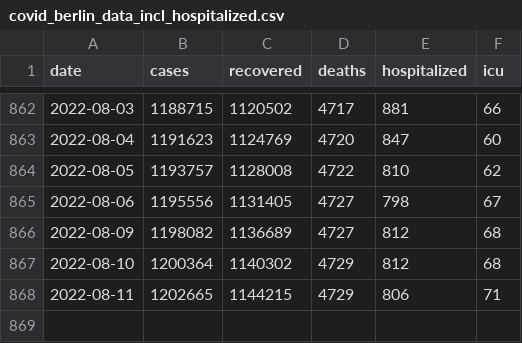
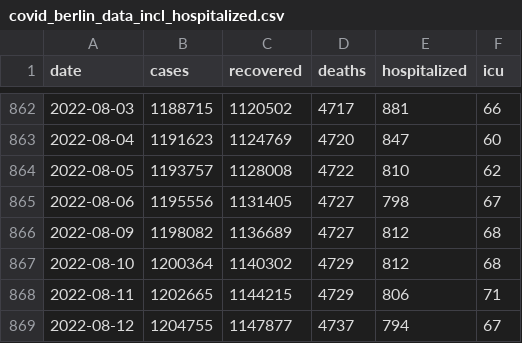
Before and after one commit to jakubvalenta/covid-berlin-data, a CSV file: covid_berlin_data_incl_hospitalized.csv, drawn as a sheet; only a part is shown, gaps mark what is left out; the diff names each change by its address in the sheet, - before the commit and + after, or states it on an @@ line.

Commit message:
New data

```diff
--- a/covid_berlin_data_incl_hospitalized.csv
+++ b/covid_berlin_data_incl_hospitalized.csv
+row 869: 2022-08-12 | 1204755 | 1147877 | 4737 | 794 | 67
```
Also changed, not shown: covid_berlin_data.csv.
